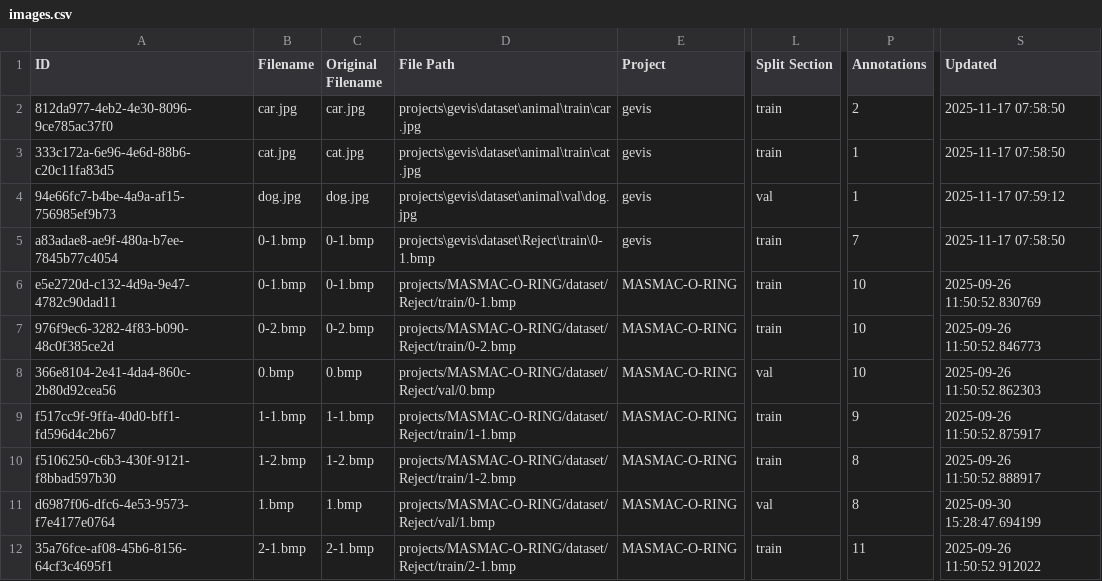
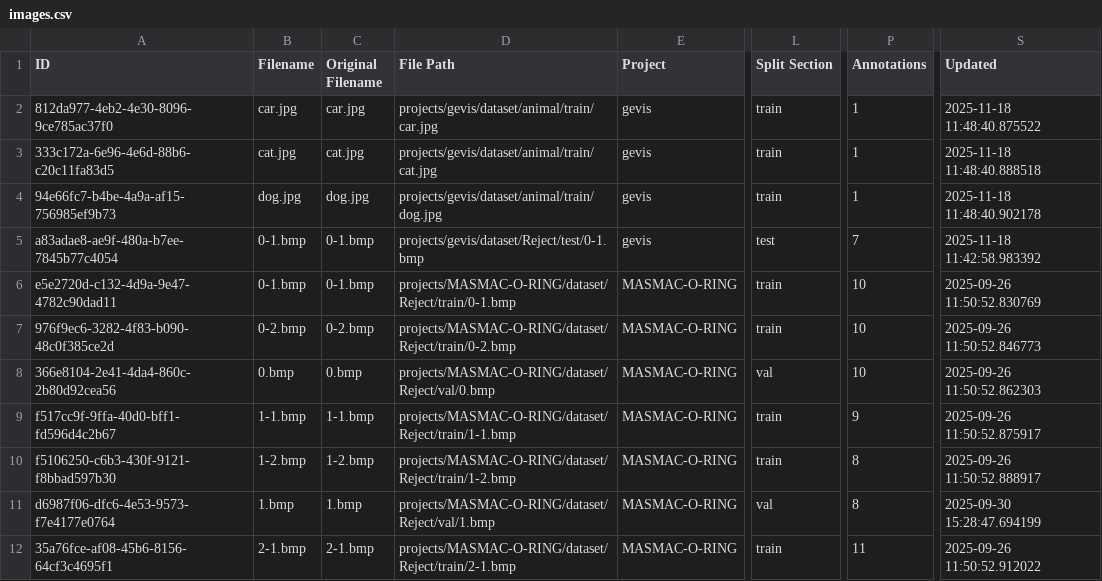
Before and after one commit to yelloji/Auto-Labeling-Tool, a CSV file: database_exports/images.csv, drawn as a sheet; only a part is shown, gaps mark what is left out; the diff names each change by its address in the sheet, - before the commit and + after, or states it on an @@ line.

```diff
--- a/database_exports/images.csv
+++ b/database_exports/images.csv
-D2 (File Path): projects\gevis\dataset\animal\train\car.jpg
+D2 (File Path): projects/gevis/dataset/animal/train/car.jpg
-P2 (Annotations): 2
+P2 (Annotations): 1
-S2 (Updated): 2025-11-17 07:58:50
+S2 (Updated): 2025-11-18 11:48:40.875522
-D3 (File Path): projects\gevis\dataset\animal\train\cat.jpg
+D3 (File Path): projects/gevis/dataset/animal/train/cat.jpg
-S3 (Updated): 2025-11-17 07:58:50
+S3 (Updated): 2025-11-18 11:48:40.888518
-D4 (File Path): projects\gevis\dataset\animal\val\dog.jpg
+D4 (File Path): projects/gevis/dataset/animal/train/dog.jpg
-L4 (Split Section): val
+L4 (Split Section): train
-S4 (Updated): 2025-11-17 07:59:12
+S4 (Updated): 2025-11-18 11:48:40.902178
-D5 (File Path): projects\gevis\dataset\Reject\train\0-1.bmp
+D5 (File Path): projects/gevis/dataset/Reject/test/0-1.bmp
-L5 (Split Section): train
+L5 (Split Section): test
-S5 (Updated): 2025-11-17 07:58:50
+S5 (Updated): 2025-11-18 11:42:58.983392
```
Also changed, not shown: database_exports/datasets.csv, database_exports/projects.csv, 6 other files.
